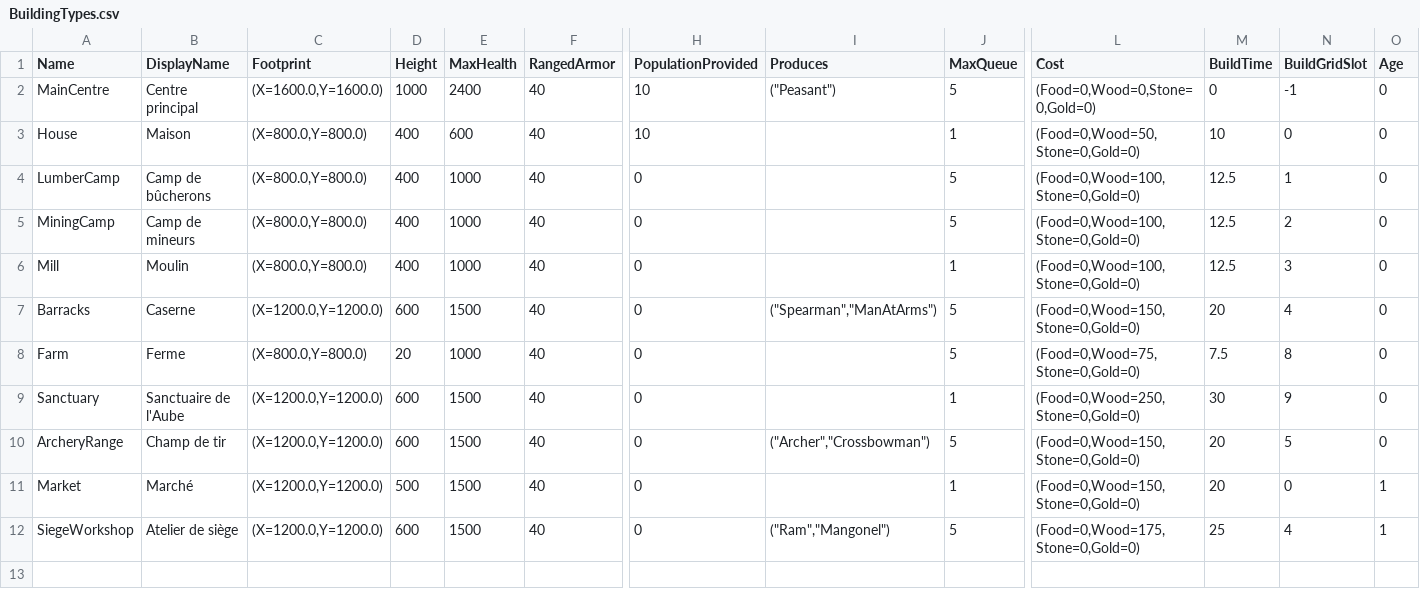
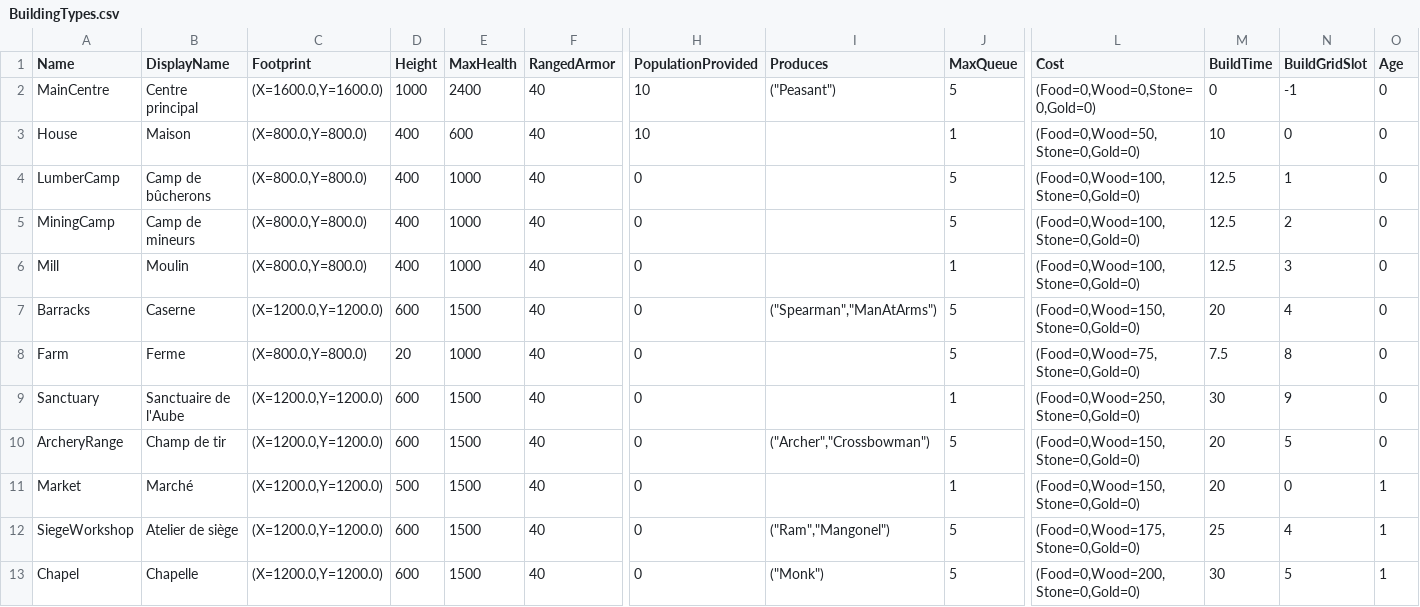
Before and after one commit to esdragor/MyCrusader, a CSV file: Tools/Data/BuildingTypes.csv, drawn as a sheet; only a part is shown, gaps mark what is left out; rows hold the shown columns only; the diff names each change by its address in the sheet, - before the commit and + after, or states it on an @@ line.

```diff
--- a/Tools/Data/BuildingTypes.csv
+++ b/Tools/Data/BuildingTypes.csv
+row 13: Chapel | Chapelle | (X=1200.0,Y=1200.0) | 600 | 1500 | 40 | 0 | ("Monk") | 5 | (Food=0,Wood=200,Stone=0,Gold=0) | 30 | 5 | 1
```
Also changed, not shown: Tools/Data/UnitTypes.csv, 26 other files.
